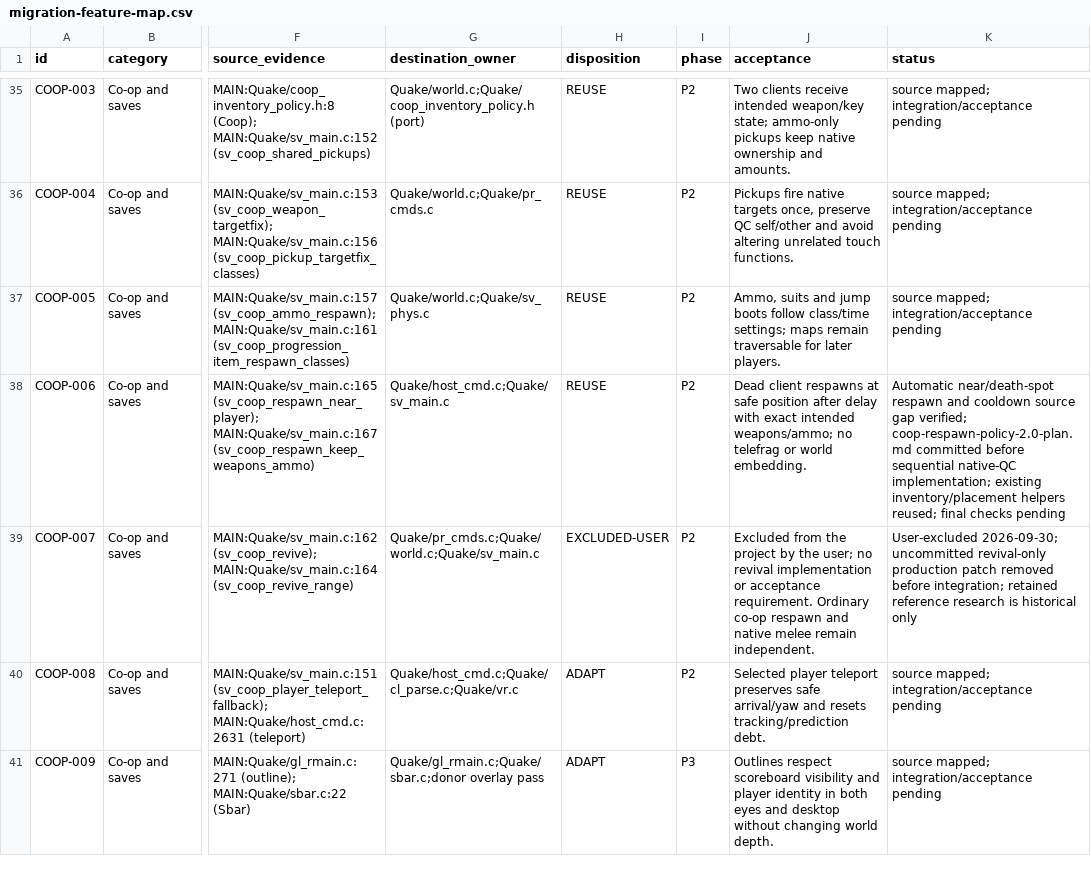
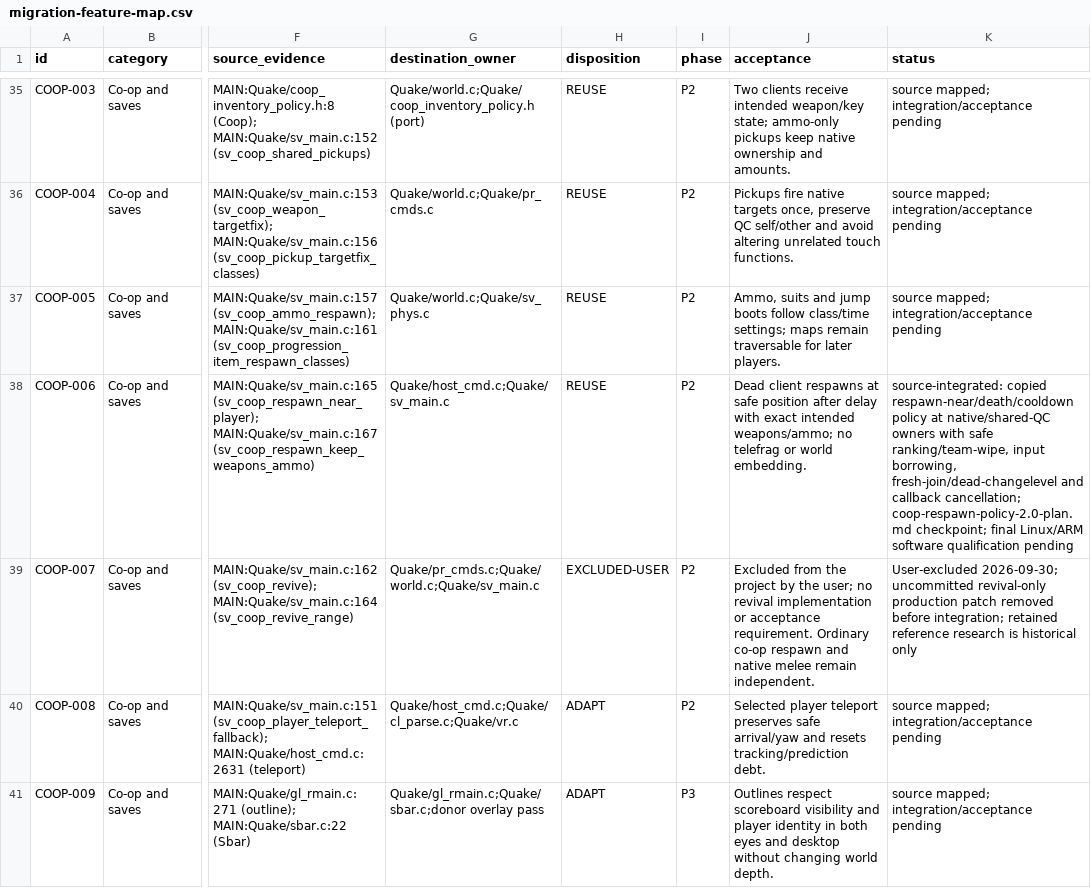
Before and after one commit to ObeseCatLord/Quakespasm-VR, a CSV file: docs/migration-feature-map.csv, drawn as a sheet; only a part is shown, gaps mark what is left out; the diff names each change by its address in the sheet, - before the commit and + after, or states it on an @@ line.

Commit message:
Port native co-op respawn placement and cooldown policy

```diff
--- a/docs/migration-feature-map.csv
+++ b/docs/migration-feature-map.csv
-K38 (status): Automatic near/death-spot respawn and cooldown source gap verified; coop-respawn-policy-2.0-plan.md committed before sequential native-QC implementation; existing inventory/placement helpers reused; final checks pending
+K38 (status): source-integrated: copied respawn-near/death/cooldown policy at native/shared-QC owners with safe ranking/team-wipe, input borrowing, fresh-join/dead-changelevel and callback cancellation; coop-respawn-policy-2.0-plan.md checkpoint; final Linux/ARM software qualification pending
```
Also changed, not shown: 7 other files.
